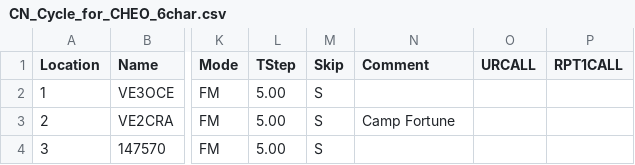
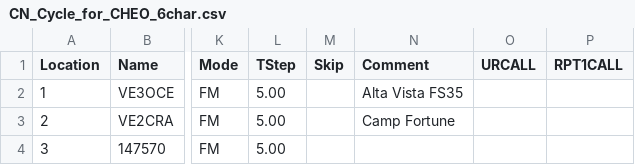
Before and after one commit to tylert/freq_lists, a CSV file: events/CN_Cycle_for_CHEO_6char.csv, drawn as a sheet; only a part is shown, gaps mark what is left out; the diff names each change by its address in the sheet, - before the commit and + after, or states it on an @@ line.

Commit message:
Clean up all the skip values

```diff
--- a/events/CN_Cycle_for_CHEO_6char.csv
+++ b/events/CN_Cycle_for_CHEO_6char.csv
-M2:M4 (Skip): S
+M2:M4 (Skip): (empty)
-N2 (Comment): (empty)
+N2 (Comment): Alta Vista FS35
```
Also changed, not shown: events/CN_Cycle_for_CHEO_7char.csv, events/CN_Cycle_for_CHEO_8char.csv, 12 other files.
